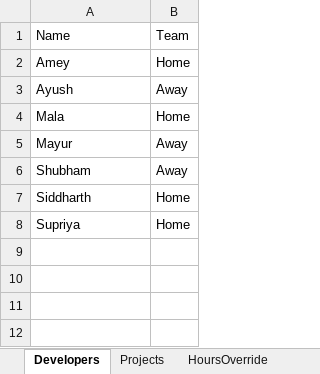
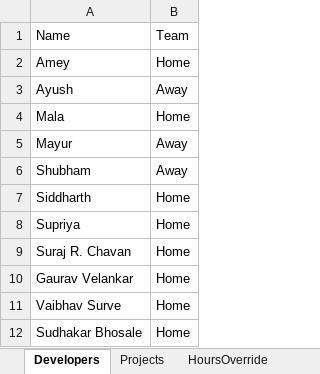
Before and after one commit to shubham-sportz/fanos-migration-league, an Excel workbook: src/data/FML-Data.xlsx, sheet Developers, drawn as a sheet; values as stored, in another font and other column widths than the file's, no borders; the diff names each change by its address in the sheet, - before the commit and + after, or states it on an @@ line.

```diff
--- a/src/data/FML-Data.xlsx (sheet Developers)
+++ b/src/data/FML-Data.xlsx (sheet Developers)
+row 9: Suraj R. Chavan | Home
+row 10: Gaurav Velankar | Home
+row 11: Vaibhav Surve | Home
+row 12: Sudhakar Bhosale | Home
```
Also changed, not shown: sheet HoursOverride, sheet WF, sheet SO, 4 other files.
